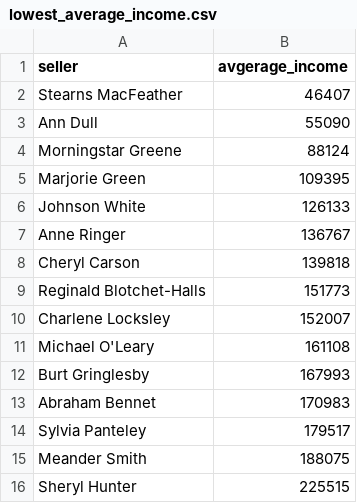
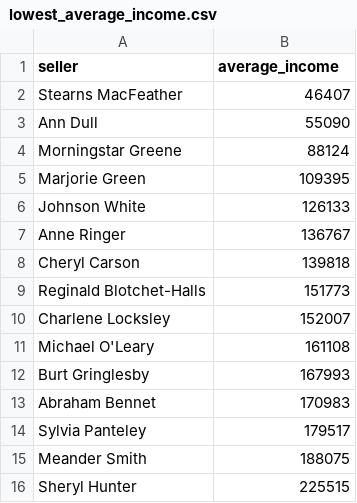
Before and after one commit to BubnovaKat/data-analytics-project-92, a CSV file: lowest_average_income.csv, drawn as a sheet.

```diff
--- a/lowest_average_income.csv
+++ b/lowest_average_income.csv
@@ -1,2 +1,2 @@
-seller,avgerage_income
+seller,average_income
 Stearns MacFeather,46407
```
Also changed, not shown: day_of_the_week_income.csv, 1 other file.
